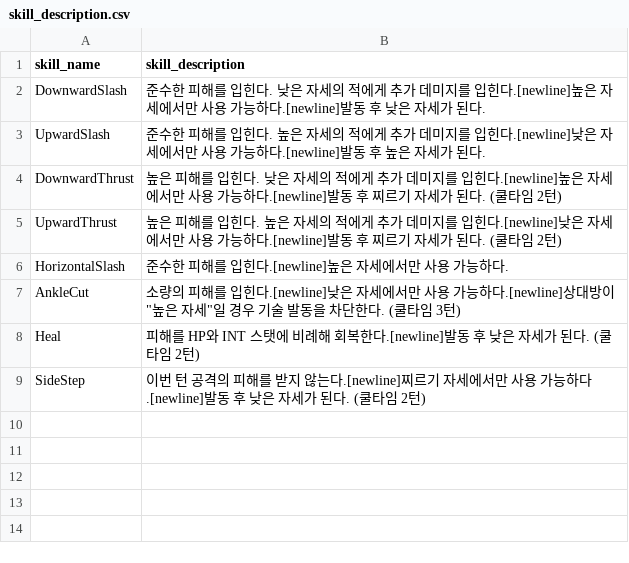
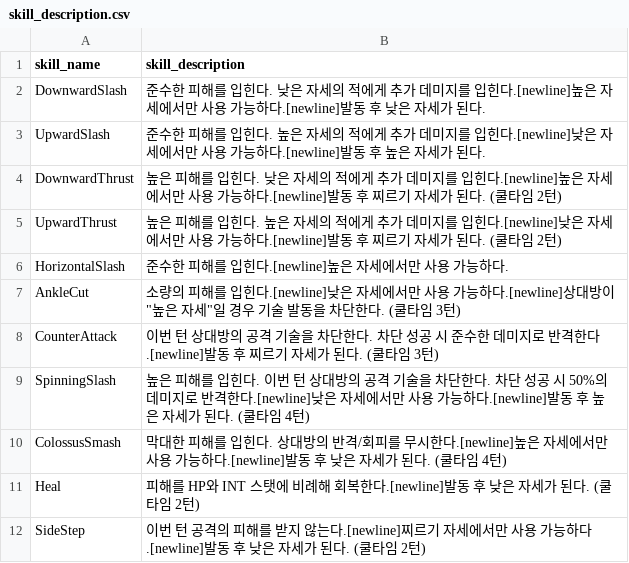
Before and after one commit to planetarium/Flawless, a CSV file: Assets/Resources/Localization/skill_description.csv, drawn as a sheet; the diff names each change by its address in the sheet, - before the commit and + after, or states it on an @@ line.

Commit message:
add skills

```diff
--- a/Assets/Resources/Localization/skill_description.csv
+++ b/Assets/Resources/Localization/skill_description.csv
+row 8: CounterAttack | 이번 턴 상대방의 공격 기술을 차단한다. 차단 성공 시 준수한 데미지로 반격한다.[newline]발동 후 찌르기 자세가 된다. (쿨타임 3턴)
+row 9: SpinningSlash | 높은 피해를 입힌다. 이번 턴 상대방의 공격 기술을 차단한다. 차단 성공 시 50%의 데미지로 반격한다.[newline]낮은 자세에서만 사용 가능하다.[newline]발동 후 높은 자세가 된다. (쿨타임 4턴)
+row 10: ColossusSmash | 막대한 피해를 입힌다. 상대방의 반격/회피를 무시한다.[newline]높은 자세에서만 사용 가능하다.[newline]발동 후 낮은 자세가 된다. (쿨타임 4턴)
```
Also changed, not shown: Assets/Resources/Localization/skill_name.csv, Assets/Resources/TableSheets/SkillSheet.csv, 10 other files.
